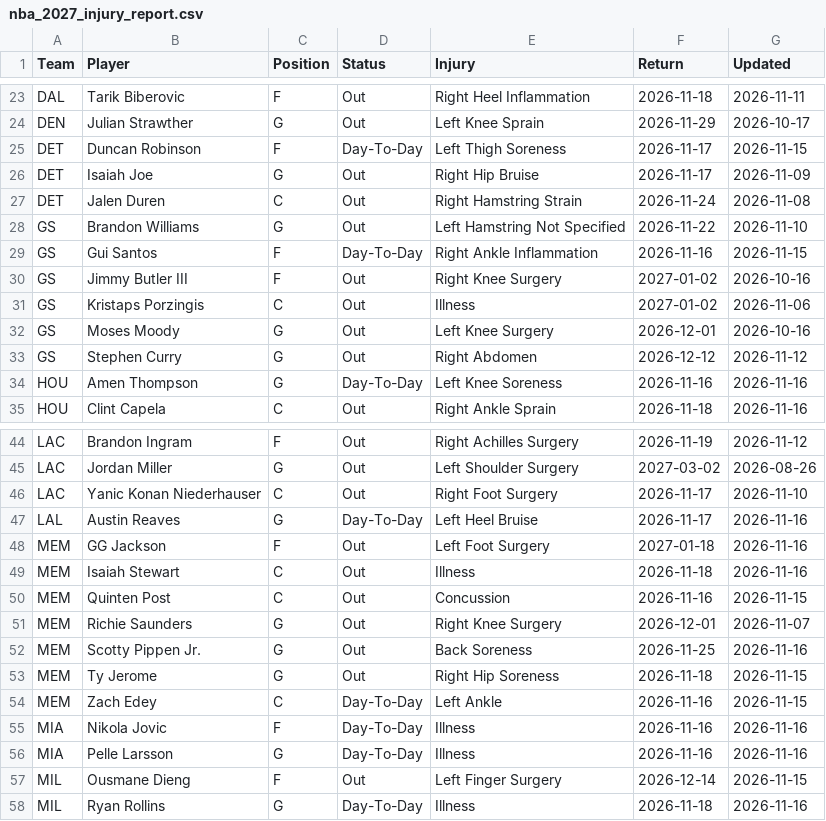
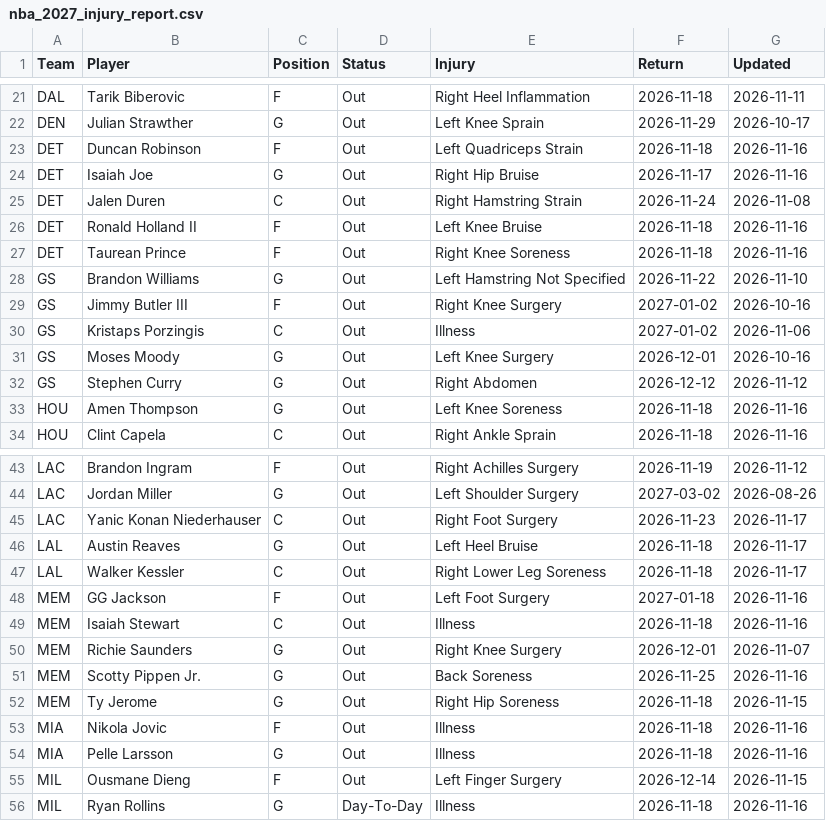
Before and after one commit to HitByOne/NBAData, a CSV file: site/data/nba_2027_injury_report.csv, drawn as a sheet; only a part is shown, gaps mark what is left out; the diff covers the shown part only.

```diff
--- a/site/data/nba_2027_injury_report.csv
+++ b/site/data/nba_2027_injury_report.csv
@@ -24,7 +22,8 @@ DAL,Tarik Biberovic,F,Out,Right Heel Inflammation,2026-11-18,2026-11-11
 DEN,Julian Strawther,G,Out,Left Knee Sprain,2026-11-29,2026-10-17
-DET,Duncan Robinson,F,Day-To-Day,Left Thigh Soreness,2026-11-17,2026-11-15
-DET,Isaiah Joe,G,Out,Right Hip Bruise,2026-11-17,2026-11-09
+DET,Duncan Robinson,F,Out,Left Quadriceps Strain,2026-11-18,2026-11-16
+DET,Isaiah Joe,G,Out,Right Hip Bruise,2026-11-17,2026-11-16
 DET,Jalen Duren,C,Out,Right Hamstring Strain,2026-11-24,2026-11-08
+DET,Ronald Holland II,F,Out,Left Knee Bruise,2026-11-18,2026-11-16
+DET,Taurean Prince,F,Out,Right Knee Soreness,2026-11-18,2026-11-16
 GS,Brandon Williams,G,Out,Left Hamstring Not Specified,2026-11-22,2026-11-10
-GS,Gui Santos,F,Day-To-Day,Right Ankle Inflammation,2026-11-16,2026-11-15
 GS,Jimmy Butler III,F,Out,Right Knee Surgery,2027-01-02,2026-10-16
@@ -33,3 +32,3 @@ GS,Moses Moody,G,Out,Left Knee Surgery,2026-12-01,2026-10-16
 GS,Stephen Curry,G,Out,Right Abdomen,2026-12-12,2026-11-12
-HOU,Amen Thompson,G,Day-To-Day,Left Knee Soreness,2026-11-16,2026-11-16
+HOU,Amen Thompson,G,Out,Left Knee Soreness,2026-11-18,2026-11-16
 HOU,Clint Capela,C,Out,Right Ankle Sprain,2026-11-18,2026-11-16
@@ -45,7 +44,7 @@ LAC,Brandon Ingram,F,Out,Right Achilles Surgery,2026-11-19,2026-11-12
 LAC,Jordan Miller,G,Out,Left Shoulder Surgery,2027-03-02,2026-08-26
-LAC,Yanic Konan Niederhauser,C,Out,Right Foot Surgery,2026-11-17,2026-11-10
-LAL,Austin Reaves,G,Day-To-Day,Left Heel Bruise,2026-11-17,2026-11-16
+LAC,Yanic Konan Niederhauser,C,Out,Right Foot Surgery,2026-11-23,2026-11-17
+LAL,Austin Reaves,G,Out,Left Heel Bruise,2026-11-18,2026-11-17
+LAL,Walker Kessler,C,Out,Right Lower Leg Soreness,2026-11-18,2026-11-17
 MEM,GG Jackson,F,Out,Left Foot Surgery,2027-01-18,2026-11-16
 MEM,Isaiah Stewart,C,Out,Illness,2026-11-18,2026-11-16
-MEM,Quinten Post,C,Out,Concussion,2026-11-16,2026-11-15
 MEM,Richie Saunders,G,Out,Right Knee Surgery,2026-12-01,2026-11-07
@@ -53,5 +52,4 @@ MEM,Scotty Pippen Jr.,G,Out,Back Soreness,2026-11-25,2026-11-16
 MEM,Ty Jerome,G,Out,Right Hip Soreness,2026-11-18,2026-11-15
-MEM,Zach Edey,C,Day-To-Day,Left Ankle,2026-11-16,2026-11-15
-MIA,Nikola Jovic,F,Day-To-Day,Illness,2026-11-16,2026-11-16
-MIA,Pelle Larsson,G,Day-To-Day,Illness,2026-11-16,2026-11-16
+MIA,Nikola Jovic,F,Out,Illness,2026-11-18,2026-11-16
+MIA,Pelle Larsson,G,Out,Illness,2026-11-18,2026-11-16
 MIL,Ousmane Dieng,F,Out,Left Finger Surgery,2026-12-14,2026-11-15
```
Also changed, not shown: 7 removed rows and 10 edited cells elsewhere in this file, site/data/nba_2027_prop_odds_status.csv, site/data/nba_2027_upcoming_matchups.csv.
